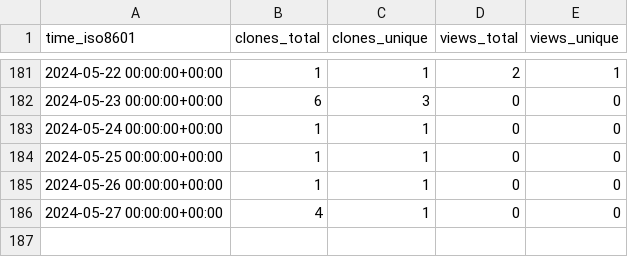
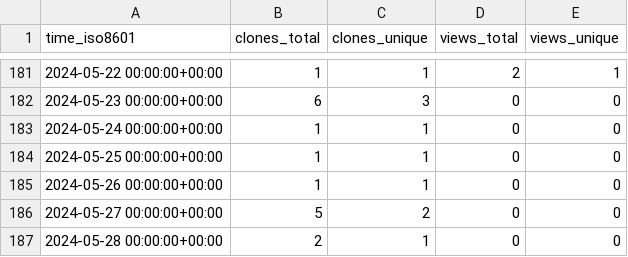
Before and after one commit to stablecaps/stablecaps_bashrc, a CSV file: stablecaps/stablecaps_bashrc/ghrs-data/views_clones_aggregate.csv, drawn as a sheet; only a part is shown, gaps mark what is left out.

```diff
--- a/stablecaps/stablecaps_bashrc/ghrs-data/views_clones_aggregate.csv
+++ b/stablecaps/stablecaps_bashrc/ghrs-data/views_clones_aggregate.csv
@@ -185,2 +185,3 @@ time_iso8601,clones_total,clones_unique,views_total,views_unique
 2024-05-26 00:00:00+00:00,1,1,0,0
-2024-05-27 00:00:00+00:00,4,1,0,0
+2024-05-27 00:00:00+00:00,5,2,0,0
+2024-05-28 00:00:00+00:00,2,1,0,0
```
Also changed, not shown: 1 other file.
